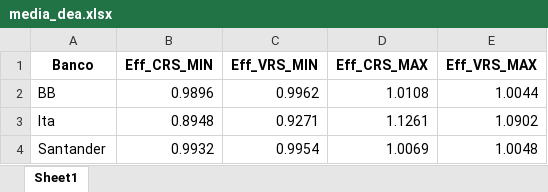
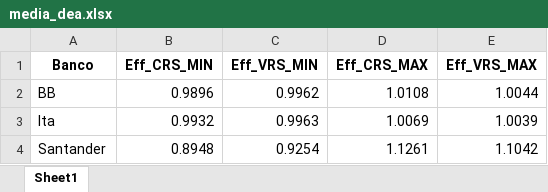
Before and after one commit to victordornelos/Modelo_DEA, an Excel workbook: media_dea.xlsx, sheet Sheet1, drawn as a sheet; values as stored, in another font and other column widths than the file's, no borders; the diff names each change by its address in the sheet, - before the commit and + after, or states it on an @@ line.

```diff
--- a/media_dea.xlsx (sheet Sheet1)
+++ b/media_dea.xlsx (sheet Sheet1)
-B3 (Eff_CRS_MIN): 0.8948
+B3 (Eff_CRS_MIN): 0.9932
-C3 (Eff_VRS_MIN): 0.9271
+C3 (Eff_VRS_MIN): 0.9963
-D3 (Eff_CRS_MAX): 1.1261
+D3 (Eff_CRS_MAX): 1.0069
-E3 (Eff_VRS_MAX): 1.0902
+E3 (Eff_VRS_MAX): 1.0039
-B4 (Eff_CRS_MIN): 0.9932
+B4 (Eff_CRS_MIN): 0.8948
-C4 (Eff_VRS_MIN): 0.9954
+C4 (Eff_VRS_MIN): 0.9254
-D4 (Eff_CRS_MAX): 1.0069
+D4 (Eff_CRS_MAX): 1.1261
-E4 (Eff_VRS_MAX): 1.0048
+E4 (Eff_VRS_MAX): 1.1042
```
Also changed, not shown: resultado_dea.xlsx, 2 other files.
